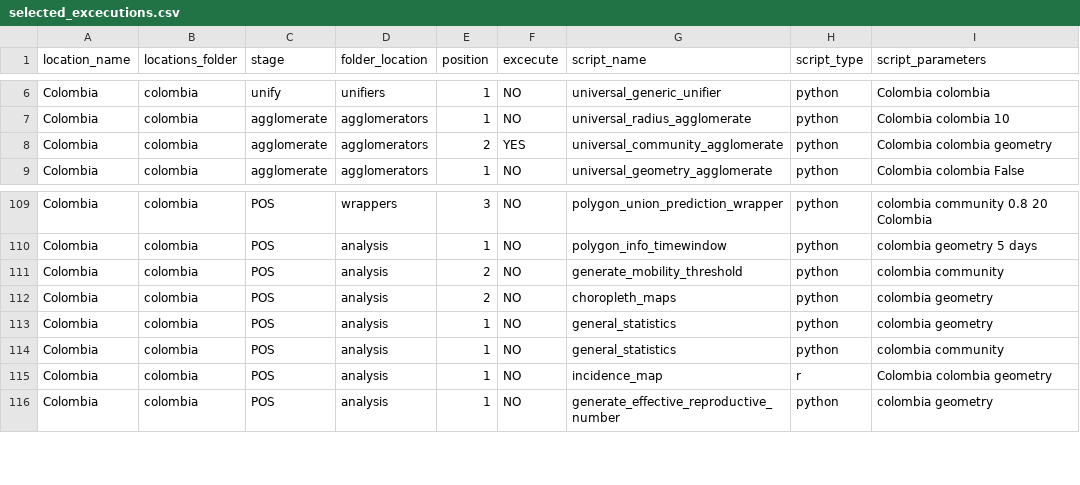
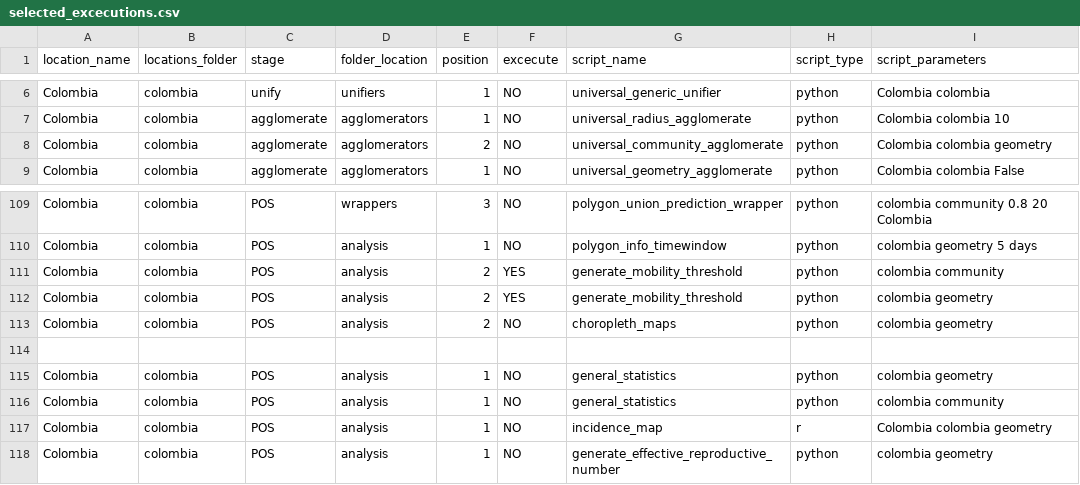
Before and after one commit to Data-Lama/covid_geoinsights_pipeline, a CSV file: pipeline_scripts/configuration/selected_excecutions.csv, drawn as a sheet; only a part is shown, gaps mark what is left out.

Commit message:
sel. ex

```diff
--- a/pipeline_scripts/configuration/selected_excecutions.csv
+++ b/pipeline_scripts/configuration/selected_excecutions.csv
@@ -7,3 +7,3 @@ Colombia,colombia,unify,unifiers,1,NO,universal_generic_unifier,python,Colombia
 Colombia,colombia,agglomerate,agglomerators,1,NO,universal_radius_agglomerate,python,Colombia colombia 10
-Colombia,colombia,agglomerate,agglomerators,2,YES,universal_community_agglomerate,python,Colombia colombia geometry
+Colombia,colombia,agglomerate,agglomerators,2,NO,universal_community_agglomerate,python,Colombia colombia geometry
 Colombia,colombia,agglomerate,agglomerators,1,NO,universal_geometry_agglomerate,python,Colombia colombia False
@@ -110,4 +110,6 @@ Colombia,colombia,POS,wrappers,3,NO,polygon_union_prediction_wrapper,python,colo
 Colombia,colombia,POS,analysis,1,NO,polygon_info_timewindow,python,colombia geometry 5 days
-Colombia,colombia,POS,analysis,2,NO,generate_mobility_threshold,python,colombia community
+Colombia,colombia,POS,analysis,2,YES,generate_mobility_threshold,python,colombia community
+Colombia,colombia,POS,analysis,2,YES,generate_mobility_threshold,python,colombia geometry
 Colombia,colombia,POS,analysis,2,NO,choropleth_maps,python,colombia geometry
+
 Colombia,colombia,POS,analysis,1,NO,general_statistics,python,colombia geometry
```
